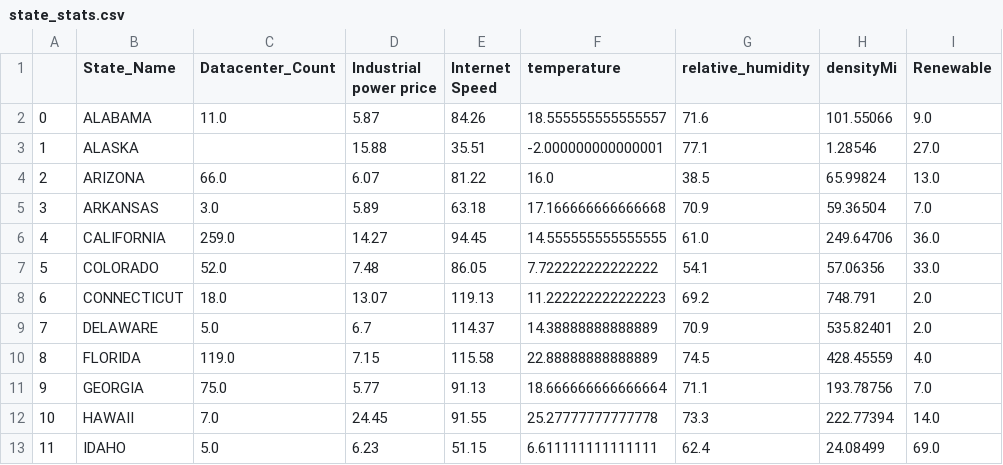
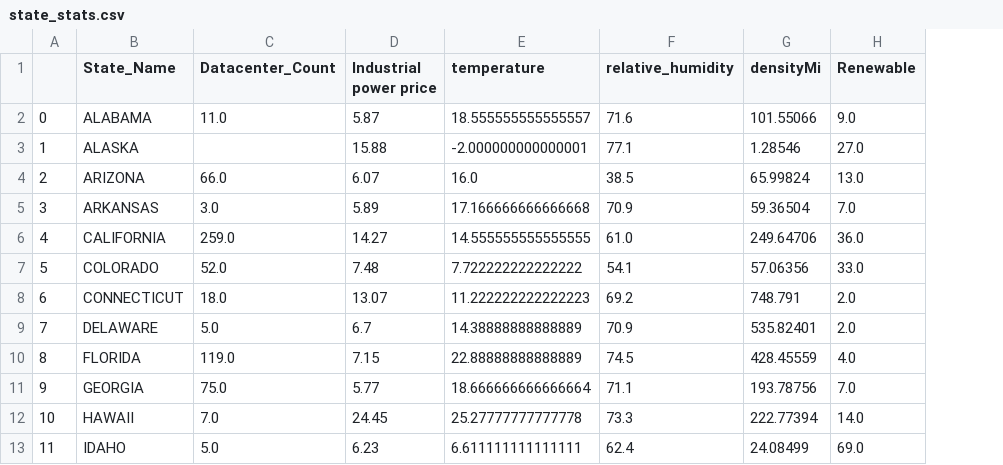
Before and after one commit to trinerye/spatial_exam, a CSV file: out/state_stats.csv, drawn as a sheet; only a part is shown; the diff names each change by its address in the sheet, - before the commit and + after, or states it on an @@ line.

Commit message:
state staats updated. removed indternet speed.

```diff
--- a/out/state_stats.csv
+++ b/out/state_stats.csv
-column E (Internet Speed), rows 2-13: 84.26 | 35.51 | 81.22 | 63.18 | 94.45 | 86.05 | 119.13 | 114.37 | 115.58 | 91.13 | 91.55 | 51.15
```
